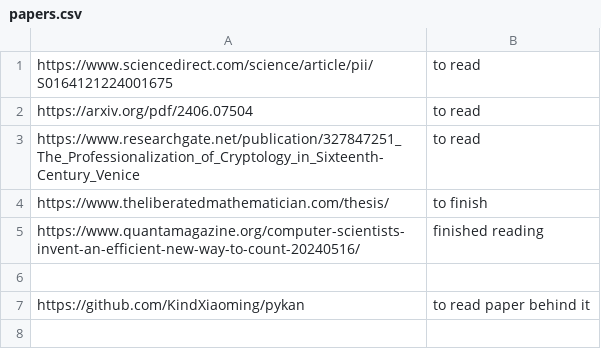
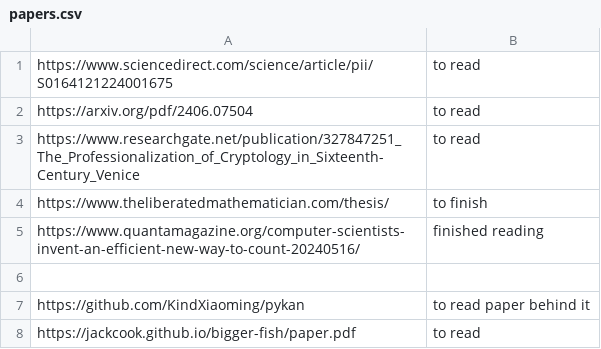
Before and after one commit to judyfong/list-trackers, a CSV file: papers.csv, drawn as a sheet; the diff names each change by its address in the sheet, - before the commit and + after, or states it on an @@ line.

Commit message:
Update papers.csv

```diff
--- a/papers.csv
+++ b/papers.csv
+row 8: https://jackcook.github.io/bigger-fish/paper.pdf | to read
```
